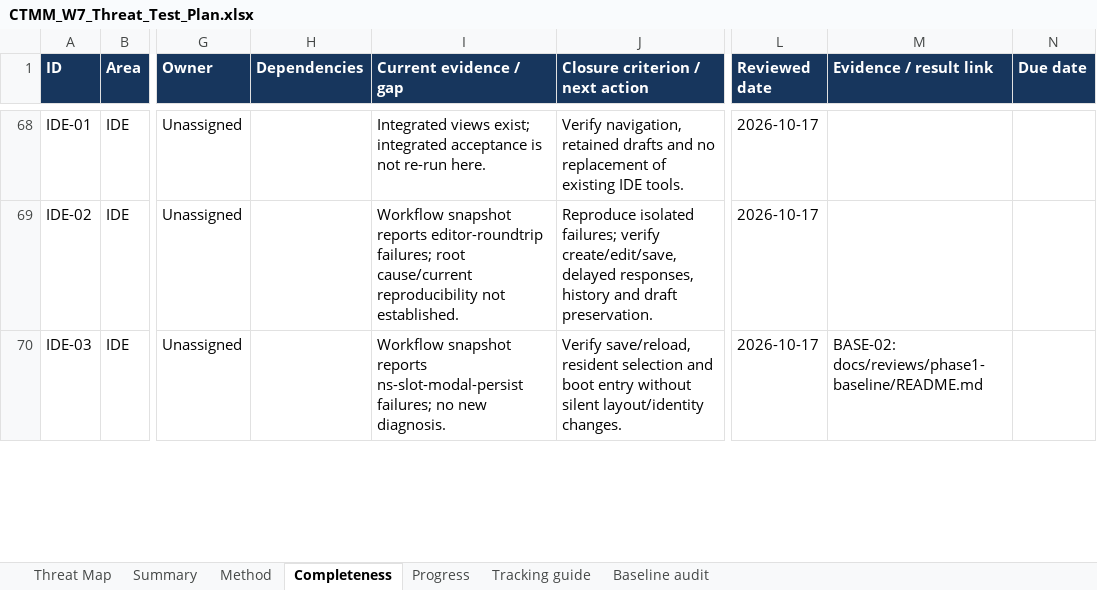
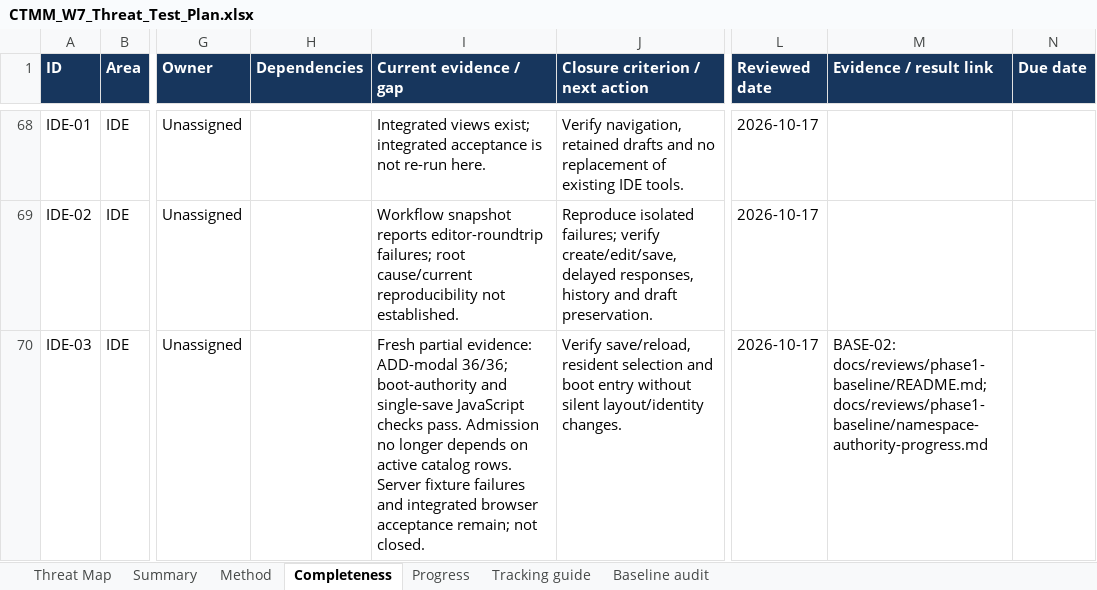
Before and after one commit to khhodges/church-machine, an Excel workbook: docs/phase-1/CTMM_W7_Threat_Test_Plan.xlsx, sheet Completeness, drawn as a sheet; only a part is shown, gaps mark what is left out; values as stored, in another font and other column widths than the file's, no borders; conditional formats and table styles not drawn; the diff covers the shown part only; the diff names each change by its address in the sheet, - before the commit and + after, or states it on an @@ line.

```diff
--- a/docs/phase-1/CTMM_W7_Threat_Test_Plan.xlsx (sheet Completeness)
+++ b/docs/phase-1/CTMM_W7_Threat_Test_Plan.xlsx (sheet Completeness)
-I70 (Current evidence / gap): Workflow snapshot reports ns-slot-modal-persist failures; no new diagnosis.
+I70 (Current evidence / gap): Fresh partial evidence: ADD-modal 36/36; boot-authority and single-save JavaScript checks pass. Admission no longer depends on active catalog rows. Server fixture failures and integrated browser acceptance remain; not closed.
-M70 (Evidence / result link): BASE-02: docs/reviews/phase1-baseline/README.md
+M70 (Evidence / result link): BASE-02: docs/reviews/phase1-baseline/README.md; docs/reviews/phase1-baseline/namespace-authority-progress.md
```
Also changed, not shown: 9 edited cells elsewhere in this sheet, sheet Baseline audit, 11 other files.
